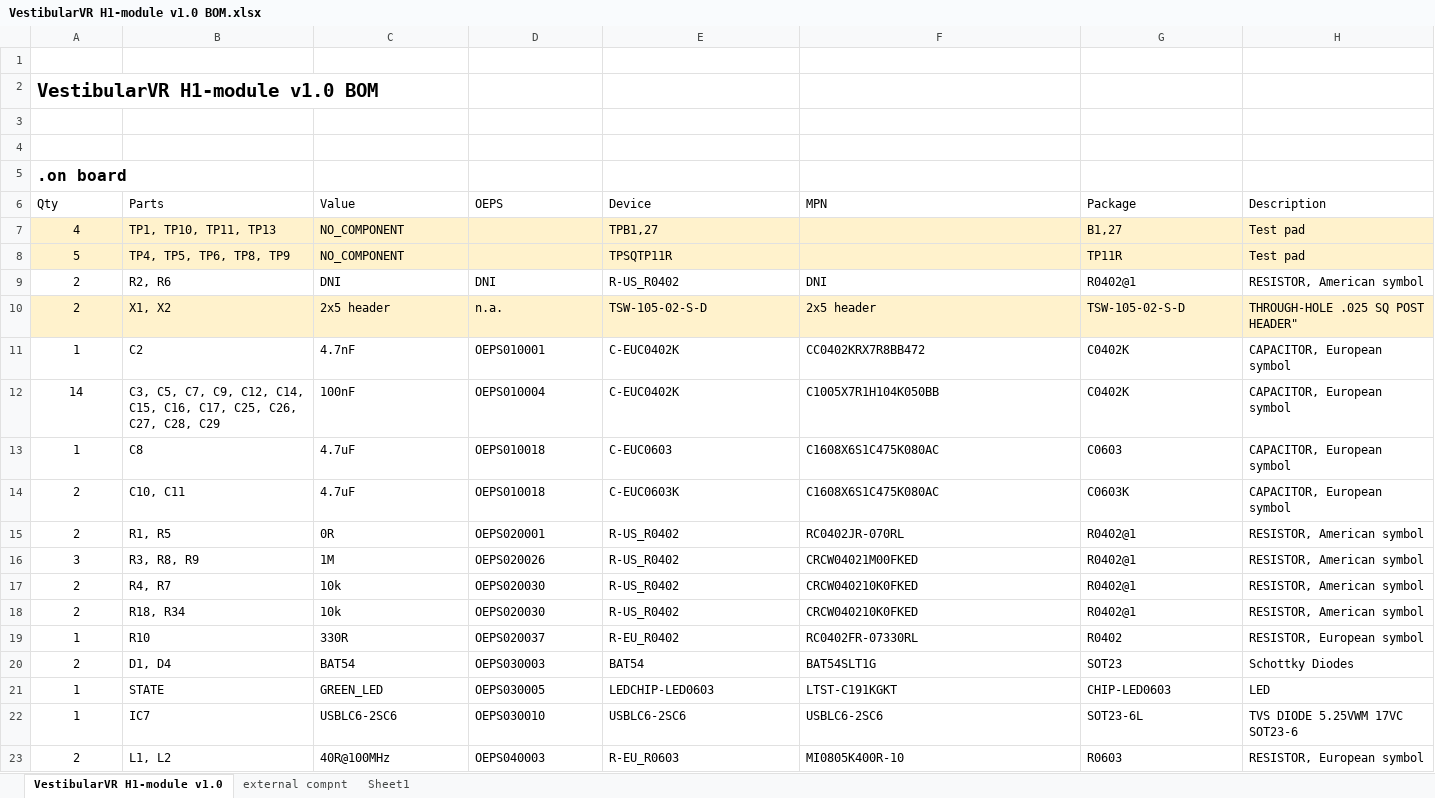
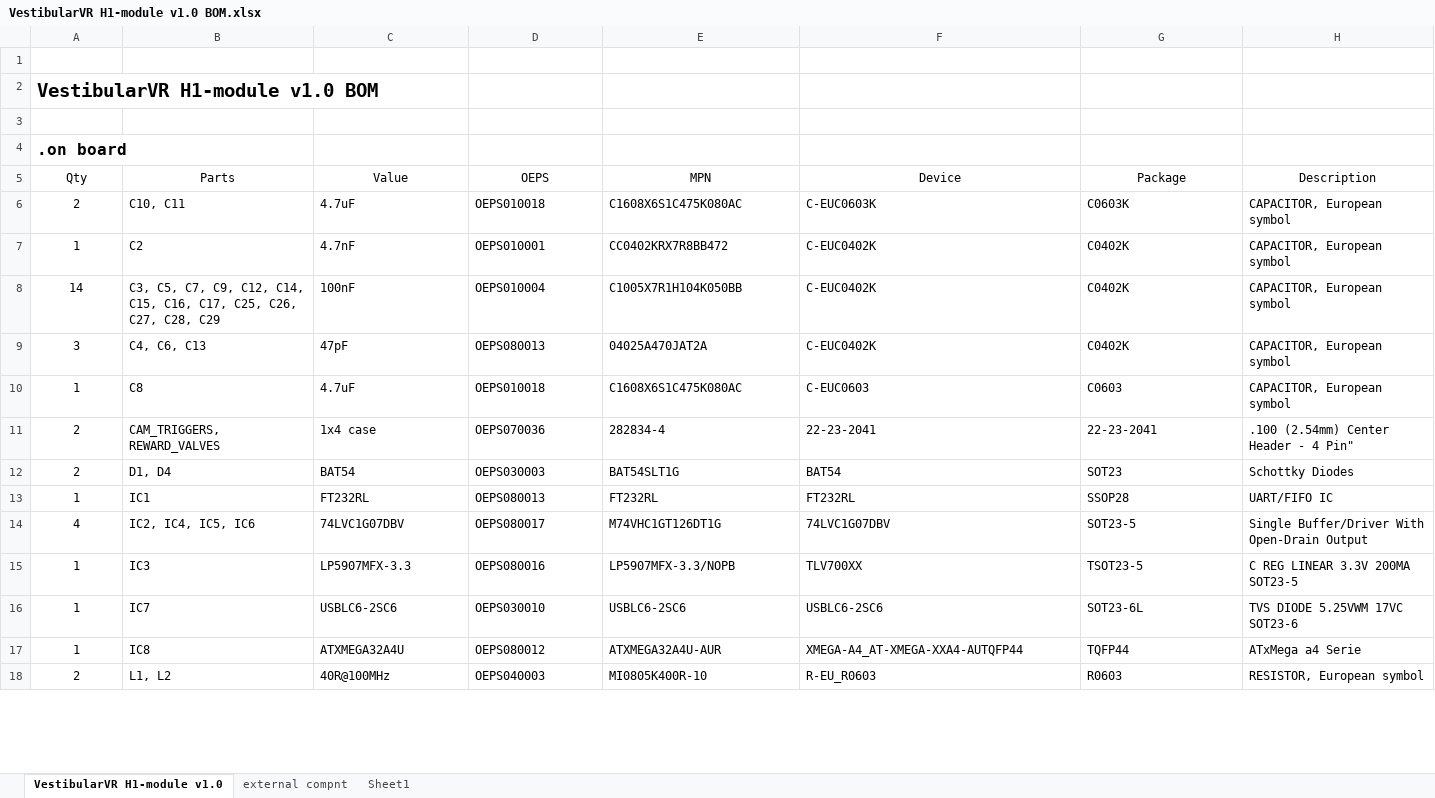
Before and after one commit to harp-tech/device.vestibularH1, an Excel workbook: _pcb/VestibularVR H1-module v1.0/VestibularVR H1-module v1.0 BOM.xlsx, sheet VestibularVR H1-module v1.0, drawn as a sheet; only a part is shown; values as stored, in another font and other column widths than the file's, no borders; table styles not drawn; removed rows and columns are numbered as before the commit, all else as after; the diff covers the shown part only; the diff names each change by its address in the sheet, - before the commit and + after, or states it on an @@ line.

Commit message:
VestibularVR H1 module & Lick Sensor module v1.0 FINAL BOMs
final BOM versions
. VestibularVR H1 module
. Lick Sensor module v1.0

```diff
--- a/_pcb/VestibularVR H1-module v1.0/VestibularVR H1-module v1.0 BOM.xlsx (sheet VestibularVR H1-module v1.0)
+++ b/_pcb/VestibularVR H1-module v1.0/VestibularVR H1-module v1.0 BOM.xlsx (sheet VestibularVR H1-module v1.0)
-row 4: (empty)
-A5:H5 alignment: left
+A5:H5 alignment: center
-E5: Device
+E5: MPN
-F5: MPN
+F5: Device
-row 7: 4 | TP1, TP10, TP11, TP13 | NO_COMPONENT |  | TPB1,27 |  | B1,27 | Test pad
-row 8: 5 | TP4, TP5, TP6, TP8, TP9 | NO_COMPONENT |  | TPSQTP11R |  | TP11R | Test pad
-row 9: 2 | R2, R6 | DNI | DNI | R-US_R0402 | DNI | R0402@1 | RESISTOR, American symbol
-row 10: 2 | X1, X2 | 2x5 header | n.a. | TSW-105-02-S-D | 2x5 header | TSW-105-02-S-D | THROUGH-HOLE .025 SQ POST HEADER"
+row 6: 2 | C10, C11 | 4.7uF | OEPS010018 | C1608X6S1C475K080AC | C-EUC0603K | C0603K | CAPACITOR, European symbol
-E7: C-EUC0402K
+E7: CC0402KRX7R8BB472
-F7: CC0402KRX7R8BB472
+F7: C-EUC0402K
-E8: C-EUC0402K
+E8: C1005X7R1H104K050BB
-F8: C1005X7R1H104K050BB
+F8: C-EUC0402K
+row 9: 3 | C4, C6, C13 | 47pF | OEPS080013 | 04025A470JAT2A | C-EUC0402K | C0402K | CAPACITOR, European symbol
-E10: C-EUC0603
+E10: C1608X6S1C475K080AC
-F10: C1608X6S1C475K080AC
+F10: C-EUC0603
-row 14: 2 | C10, C11 | 4.7uF | OEPS010018 | C-EUC0603K | C1608X6S1C475K080AC | C0603K | CAPACITOR, European symbol
-row 15: 2 | R1, R5 | 0R | OEPS020001 | R-US_R0402 | RC0402JR-070RL | R0402@1 | RESISTOR, American symbol
-row 16: 3 | R3, R8, R9 | 1M | OEPS020026 | R-US_R0402 | CRCW04021M00FKED | R0402@1 | RESISTOR, American symbol
-row 17: 2 | R4, R7 | 10k | OEPS020030 | R-US_R0402 | CRCW040210K0FKED | R0402@1 | RESISTOR, American symbol
-row 18: 2 | R18, R34 | 10k | OEPS020030 | R-US_R0402 | CRCW040210K0FKED | R0402@1 | RESISTOR, American symbol
-row 19: 1 | R10 | 330R | OEPS020037 | R-EU_R0402 | RC0402FR-07330RL | R0402 | RESISTOR, European symbol
+row 11: 2 | CAM_TRIGGERS, REWARD_VALVES | 1x4 case | OEPS070036 | 282834-4 | 22-23-2041 | 22-23-2041 | .100 (2.54mm) Center Header - 4 Pin"
-E12: BAT54
+E12: BAT54SLT1G
-F12: BAT54SLT1G
+F12: BAT54
-row 21: 1 | STATE | GREEN_LED | OEPS030005 | LEDCHIP-LED0603 | LTST-C191KGKT | CHIP-LED0603 | LED
@@ row 33 moved to row 13: 1 @@
+row 14: 4 | IC2, IC4, IC5, IC6 | 74LVC1G07DBV | OEPS080017 | M74VHC1GT126DT1G | 74LVC1G07DBV | SOT23-5 | Single Buffer/Driver With Open-Drain Output
+row 15: 1 | IC3 | LP5907MFX-3.3 | OEPS080016 | LP5907MFX-3.3/NOPB | TLV700XX | TSOT23-5 | C REG LINEAR 3.3V 200MA SOT23-5
+row 17: 1 | IC8 | ATXMEGA32A4U | OEPS080012 | ATXMEGA32A4U-AUR | XMEGA-A4_AT-XMEGA-XXA4-AUTQFP44 | TQFP44 | ATxMega a4 Serie
-E18: R-EU_R0603
+E18: MI0805K400R-10
-F18: MI0805K400R-10
+F18: R-EU_R0603
```
Also changed, not shown: 10 added rows, 9 removed rows, 24 edited cells and cell formats elsewhere in this sheet, sheet external compnt, 2 other files.
